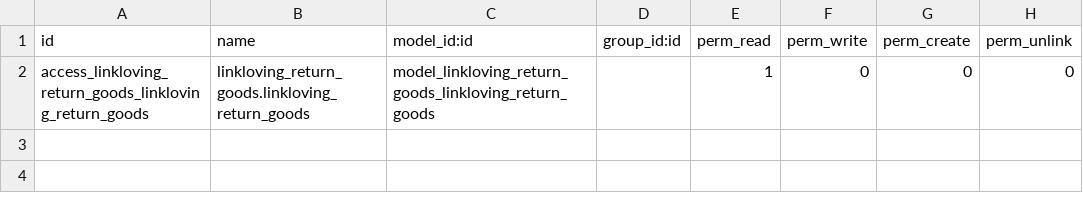
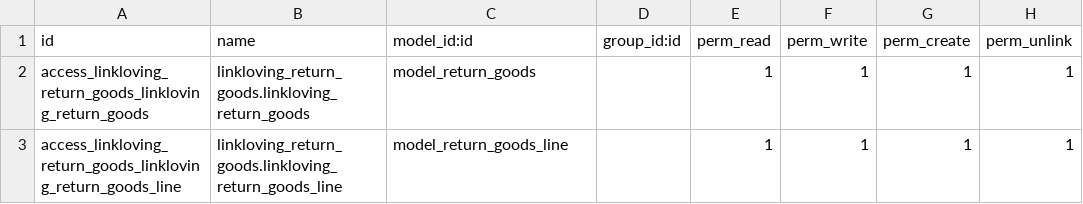
Before and after one commit to iverson2937/linklovingaddons, a CSV file: linkloving_return_goods/security/ir.model.access.csv, drawn as a sheet.

```diff
--- a/linkloving_return_goods/security/ir.model.access.csv
+++ b/linkloving_return_goods/security/ir.model.access.csv
@@ -1,2 +1,3 @@
 id,name,model_id:id,group_id:id,perm_read,perm_write,perm_create,perm_unlink
-access_linkloving_return_goods_linkloving_return_goods,linkloving_return_goods.linkloving_return_goods,model_linkloving_return_goods_linkloving_return_goods,,1,0,0,0
+access_linkloving_return_goods_linkloving_return_goods,linkloving_return_goods.linkloving_return_goods,model_return_goods,,1,1,1,1
+access_linkloving_return_goods_linkloving_return_goods_line,linkloving_return_goods.linkloving_return_goods_line,model_return_goods_line,,1,1,1,1
```
Also changed, not shown: 1 other file.
